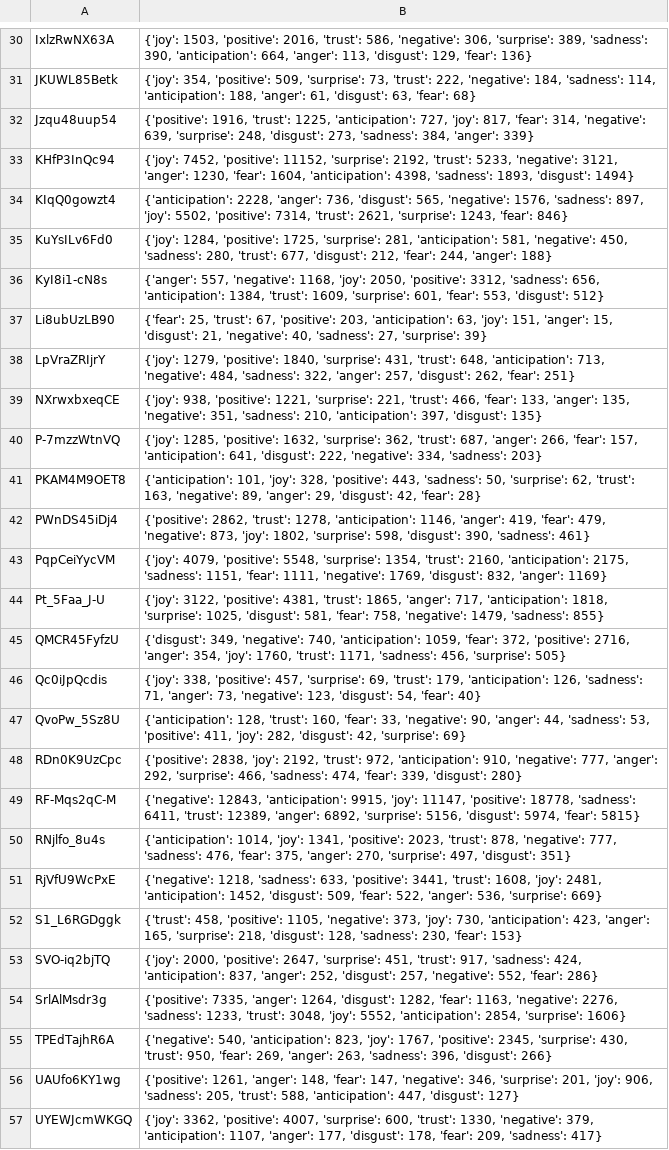
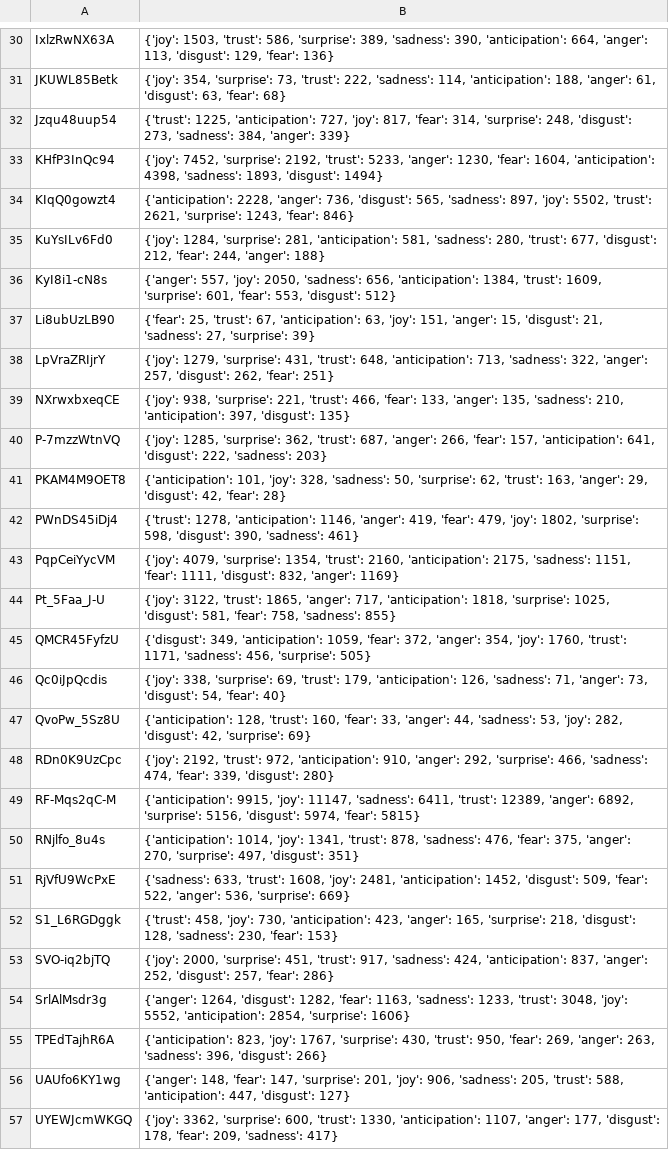
Before and after one commit to danavolovelsky/Architectural-recreation, a CSV file: emotion_analysis_by_video.csv, drawn as a sheet; only a part is shown, gaps mark what is left out; the diff covers the shown part only; the diff names each change by its address in the sheet, - before the commit and + after, or states it on an @@ line.

```diff
--- a/emotion_analysis_by_video.csv
+++ b/emotion_analysis_by_video.csv
-B30: {'joy': 1503, 'positive': 2016, 'trust': 586, 'negative': 306, 'surprise': 389,…
+B30: {'joy': 1503, 'trust': 586, 'surprise': 389,…
-B31: {'joy': 354, 'positive': 509, 'surprise': 73, 'trust': 222, 'negative': 184, 'sadness': 114,…
+B31: {'joy': 354, 'surprise': 73, 'trust': 222, 'sadness': 114,…
-B32: {'positive': 1916, 'trust': 1225, 'anticipation': 727, 'joy': 817, 'fear': 314, 'negative': 639, 'surprise': 248,…
+B32: {'trust': 1225, 'anticipation': 727, 'joy': 817, 'fear': 314, 'surprise': 248,…
-B33: {'joy': 7452, 'positive': 11152, 'surprise': 2192, 'trust': 5233, 'negative': 3121, 'anger': 1230,…
+B33: {'joy': 7452, 'surprise': 2192, 'trust': 5233, 'anger': 1230,…
-B34: …'disgust': 565, 'negative': 1576, 'sadness': 897, 'joy': 5502, 'positive': 7314, 'trust': 2621,…
+B34: …'disgust': 565, 'sadness': 897, 'joy': 5502, 'trust': 2621,…
-B35: {'joy': 1284, 'positive': 1725, 'surprise': 281, 'anticipation': 581, 'negative': 450, 'sadness': 280,…
+B35: {'joy': 1284, 'surprise': 281, 'anticipation': 581, 'sadness': 280,…
-B36: {'anger': 557, 'negative': 1168, 'joy': 2050, 'positive': 3312, 'sadness': 656,…
+B36: {'anger': 557, 'joy': 2050, 'sadness': 656,…
-B37: …'trust': 67, 'positive': 203, 'anticipation': 63, 'joy': 151, 'anger': 15, 'disgust': 21, 'negative': 40, 'sadness': 27,…
+B37: …'trust': 67, 'anticipation': 63, 'joy': 151, 'anger': 15, 'disgust': 21, 'sadness': 27,…
-B38: {'joy': 1279, 'positive': 1840, 'surprise': 431, 'trust': 648, 'anticipation': 713, 'negative': 484, 'sadness': 322,…
+B38: {'joy': 1279, 'surprise': 431, 'trust': 648, 'anticipation': 713, 'sadness': 322,…
-B39: {'joy': 938, 'positive': 1221, 'surprise': 221, 'trust': 466, 'fear': 133, 'anger': 135, 'negative': 351, 'sadness': 210,…
+B39: {'joy': 938, 'surprise': 221, 'trust': 466, 'fear': 133, 'anger': 135, 'sadness': 210,…
-B40: {'joy': 1285, 'positive': 1632, 'surprise': 362, 'trust': 687, 'anger': 266, 'fear': 157, 'anticipation': 641, 'disgust': 222, 'negative': 334, 'sadness': 203}
+B40: {'joy': 1285, 'surprise': 362, 'trust': 687, 'anger': 266, 'fear': 157, 'anticipation': 641, 'disgust': 222, 'sadness': 203}
-B41: …'joy': 328, 'positive': 443, 'sadness': 50, 'surprise': 62, 'trust': 163, 'negative': 89, 'anger': 29,…
+B41: …'joy': 328, 'sadness': 50, 'surprise': 62, 'trust': 163, 'anger': 29,…
-B42: {'positive': 2862, 'trust': 1278, 'anticipation': 1146, 'anger': 419, 'fear': 479, 'negative': 873, 'joy': 1802,…
+B42: {'trust': 1278, 'anticipation': 1146, 'anger': 419, 'fear': 479, 'joy': 1802,…
-B43: {'joy': 4079, 'positive': 5548, 'surprise': 1354, 'trust': 2160, 'anticipation': 2175, 'sadness': 1151, 'fear': 1111, 'negative': 1769, 'disgust': 832,…
+B43: {'joy': 4079, 'surprise': 1354, 'trust': 2160, 'anticipation': 2175, 'sadness': 1151, 'fear': 1111, 'disgust': 832,…
-B44: {'joy': 3122, 'positive': 4381, 'trust': 1865, 'anger': 717, 'anticipation': 1818, 'surprise': 1025, 'disgust': 581, 'fear': 758, 'negative': 1479, 'sadness': 855}
+B44: {'joy': 3122, 'trust': 1865, 'anger': 717, 'anticipation': 1818, 'surprise': 1025, 'disgust': 581, 'fear': 758, 'sadness': 855}
-B45: {'disgust': 349, 'negative': 740, 'anticipation': 1059, 'fear': 372, 'positive': 2716, 'anger': 354,…
+B45: {'disgust': 349, 'anticipation': 1059, 'fear': 372, 'anger': 354,…
-B46: {'joy': 338, 'positive': 457, 'surprise': 69, 'trust': 179, 'anticipation': 126, 'sadness': 71, 'anger': 73, 'negative': 123, 'disgust': 54,…
+B46: {'joy': 338, 'surprise': 69, 'trust': 179, 'anticipation': 126, 'sadness': 71, 'anger': 73, 'disgust': 54,…
-B47: …'fear': 33, 'negative': 90, 'anger': 44, 'sadness': 53, 'positive': 411, 'joy': 282,…
+B47: …'fear': 33, 'anger': 44, 'sadness': 53, 'joy': 282,…
-B48: {'positive': 2838, 'joy': 2192, 'trust': 972, 'anticipation': 910, 'negative': 777, 'anger': 292,…
+B48: {'joy': 2192, 'trust': 972, 'anticipation': 910, 'anger': 292,…
-B49: {'negative': 12843, 'anticipation': 9915, 'joy': 11147, 'positive': 18778, 'sadness': 6411,…
+B49: {'anticipation': 9915, 'joy': 11147, 'sadness': 6411,…
-B50: …'joy': 1341, 'positive': 2023, 'trust': 878, 'negative': 777, 'sadness': 476,…
+B50: …'joy': 1341, 'trust': 878, 'sadness': 476,…
-B51: {'negative': 1218, 'sadness': 633, 'positive': 3441, 'trust': 1608,…
+B51: {'sadness': 633, 'trust': 1608,…
-B52: {'trust': 458, 'positive': 1105, 'negative': 373, 'joy': 730,…
+B52: {'trust': 458, 'joy': 730,…
-B53: {'joy': 2000, 'positive': 2647, 'surprise': 451, 'trust': 917, 'sadness': 424, 'anticipation': 837, 'anger': 252, 'disgust': 257, 'negative': 552, 'fear': 286}
+B53: {'joy': 2000, 'surprise': 451, 'trust': 917, 'sadness': 424, 'anticipation': 837, 'anger': 252, 'disgust': 257, 'fear': 286}
-B54: {'positive': 7335, 'anger': 1264, 'disgust': 1282, 'fear': 1163, 'negative': 2276, 'sadness': 1233,…
+B54: {'anger': 1264, 'disgust': 1282, 'fear': 1163, 'sadness': 1233,…
-B55: {'negative': 540, 'anticipation': 823, 'joy': 1767, 'positive': 2345, 'surprise': 430,…
+B55: {'anticipation': 823, 'joy': 1767, 'surprise': 430,…
-B56: {'positive': 1261, 'anger': 148, 'fear': 147, 'negative': 346, 'surprise': 201,…
+B56: {'anger': 148, 'fear': 147, 'surprise': 201,…
-B57: {'joy': 3362, 'positive': 4007, 'surprise': 600, 'trust': 1330, 'negative': 379, 'anticipation': 1107,…
+B57: {'joy': 3362, 'surprise': 600, 'trust': 1330, 'anticipation': 1107,…
```
Also changed, not shown: 78 edited cells elsewhere in this file, sd_sentiment.csv, sd_topics.csv, 14 other files.
